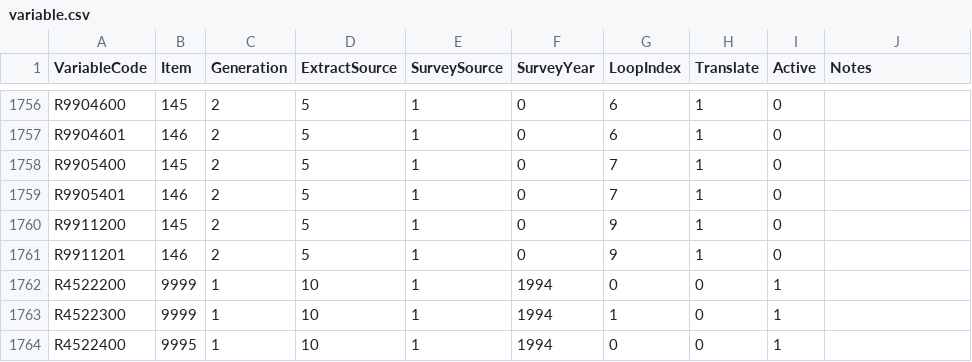
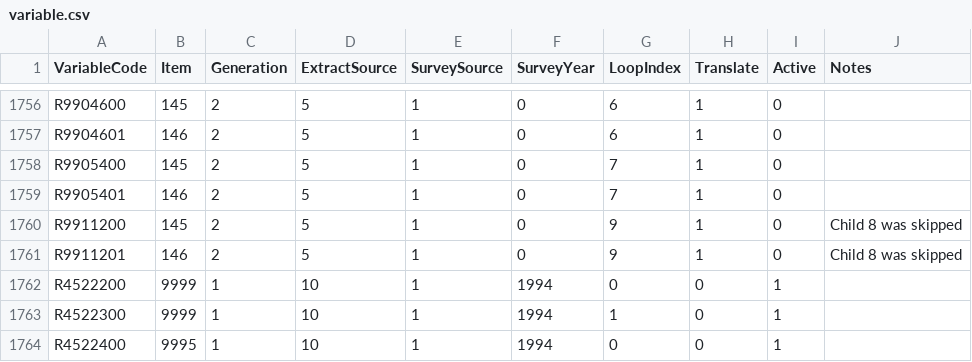
Before and after one commit to nlsy-links/nlsy-links-determination-2017, a CSV file: data-public/metadata/tables-79/variable.csv, drawn as a sheet; only a part is shown, gaps mark what is left out.

Commit message:
cleaning up asthma items
asthma they strayed into different extracts.  Dates of death (kid & baby daddy) weren't updated in the tagset.

```diff
--- a/data-public/metadata/tables-79/variable.csv
+++ b/data-public/metadata/tables-79/variable.csv
@@ -1759,4 +1759,4 @@ R9905400,145,2,5,1,0,7,1,0,
 R9905401,146,2,5,1,0,7,1,0,
-R9911200,145,2,5,1,0,9,1,0,
-R9911201,146,2,5,1,0,9,1,0,
+R9911200,145,2,5,1,0,9,1,0,Child 8 was skipped
+R9911201,146,2,5,1,0,9,1,0,Child 8 was skipped
 R4522200,9999,1,10,1,1994,0,0,1,
```
Also changed, not shown: 2 other files.
